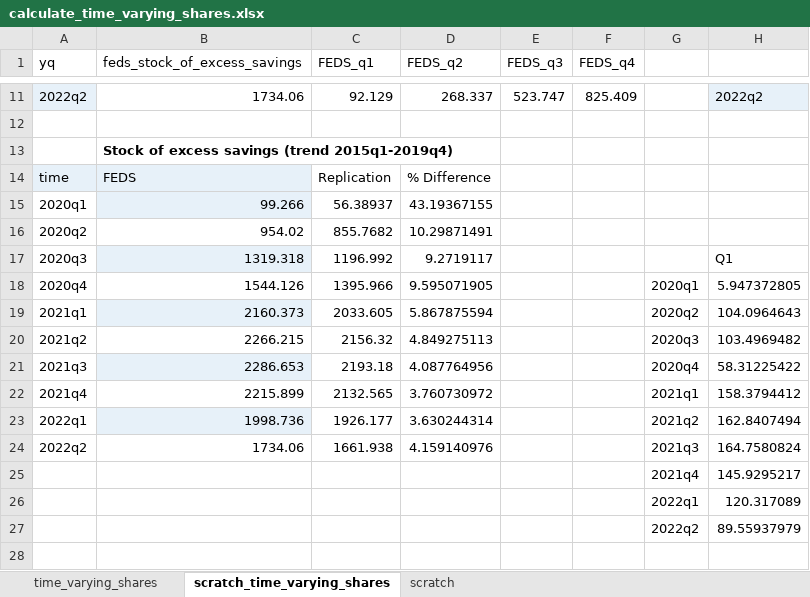
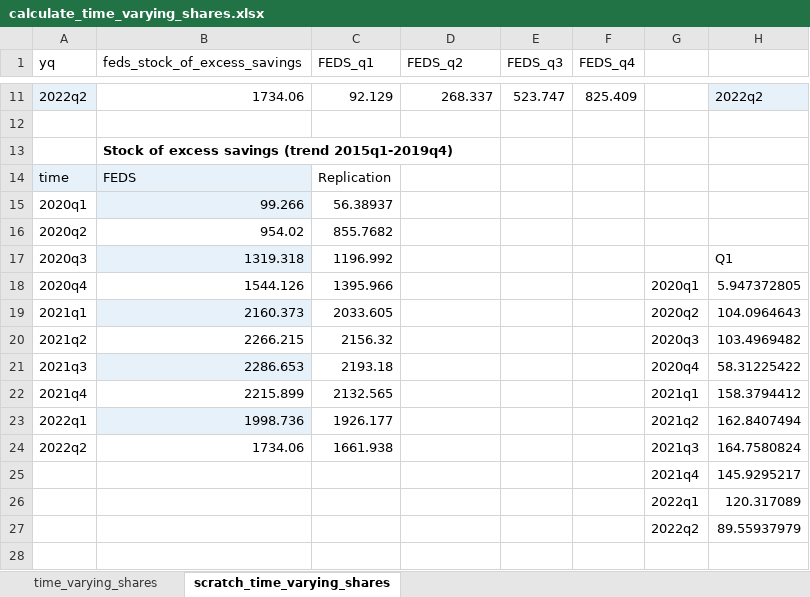
Before and after one commit to octaviomaguilar/Replication-U.S.-Excess-Savings, an Excel workbook: data/calculate_time_varying_shares.xlsx, sheet scratch_time_varying_shares, drawn as a sheet; only a part is shown, gaps mark what is left out; values as stored, in another font and other column widths than the file's, no borders; charts and pictures not drawn; the diff names each change by its address in the sheet, - before the commit and + after, or states it on an @@ line.

```diff
--- a/data/calculate_time_varying_shares.xlsx (sheet scratch_time_varying_shares)
+++ b/data/calculate_time_varying_shares.xlsx (sheet scratch_time_varying_shares)
-sheet tab: scratch
-D14 (FEDS_q2): % Difference
+D14 (FEDS_q2): (empty)
-D15 (FEDS_q2): 43.19367155
+D15 (FEDS_q2): (empty)
-D16 (FEDS_q2): 10.29871491
+D16 (FEDS_q2): (empty)
-D17 (FEDS_q2): 9.2719117
+D17 (FEDS_q2): (empty)
-D18 (FEDS_q2): 9.595071905
+D18 (FEDS_q2): (empty)
-D19 (FEDS_q2): 5.867875594
+D19 (FEDS_q2): (empty)
-D20 (FEDS_q2): 4.849275113
+D20 (FEDS_q2): (empty)
-D21 (FEDS_q2): 4.087764956
+D21 (FEDS_q2): (empty)
-D22 (FEDS_q2): 3.760730972
+D22 (FEDS_q2): (empty)
-D23 (FEDS_q2): 3.630244314
+D23 (FEDS_q2): (empty)
-D24 (FEDS_q2): 4.159140976
+D24 (FEDS_q2): (empty)
```
Also changed, not shown: charts or pictures.
